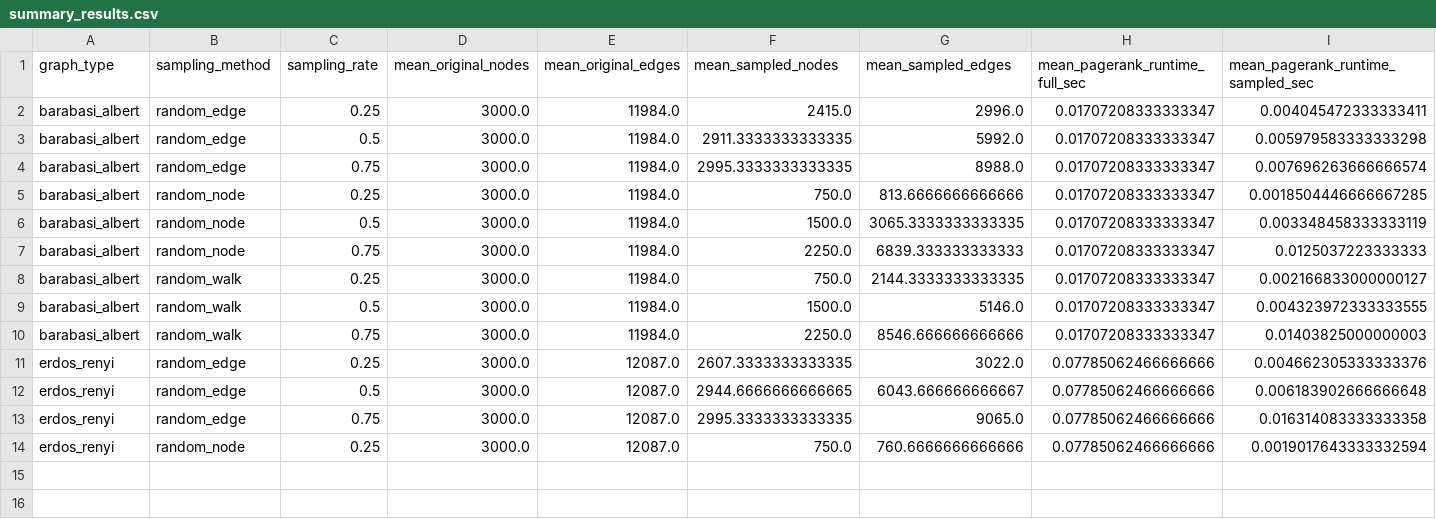
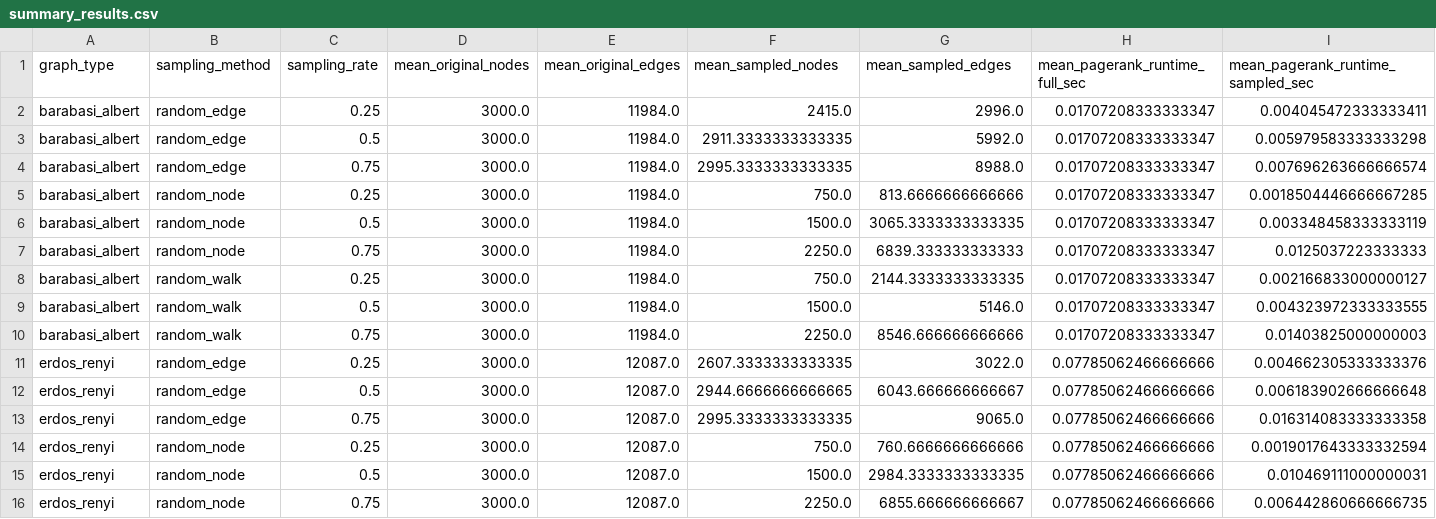
Before and after one commit to vanditb/graph-sampling-benchmark, a CSV file: results/summary_results.csv, drawn as a sheet; only a part is shown; rows hold the shown columns only; the diff names each change by its address in the sheet, - before the commit and + after, or states it on an @@ line.

```diff
--- a/results/summary_results.csv
+++ b/results/summary_results.csv
+row 15: erdos_renyi | random_node | 0.5 | 3000.0 | 12087.0 | 1500.0 | 2984.3333333333335 | 0.07785062466666666 | 0.010469111000000031
+row 16: erdos_renyi | random_node | 0.75 | 3000.0 | 12087.0 | 2250.0 | 6855.666666666667 | 0.07785062466666666 | 0.006442860666666735
```
Also changed, not shown: results/runtime_results.csv, 1 other file.
